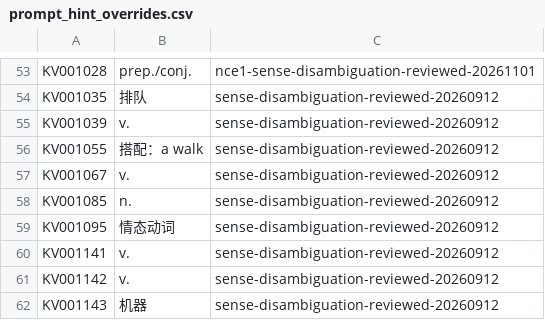
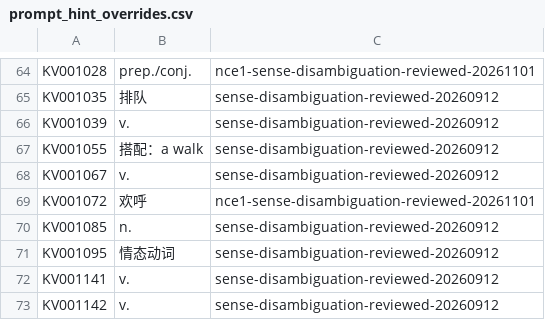
Before and after one commit to whisper-wind17/English, a CSV file: anki/klose/learner/prompt_hint_overrides.csv, drawn as a sheet; only a part is shown, gaps mark what is left out; the shorter side is filled out with more unchanged rows; the diff covers the shown part only.

Commit message:
complete NCE1 co-admitted front disambiguation cues

```diff
--- a/anki/klose/learner/prompt_hint_overrides.csv
+++ b/anki/klose/learner/prompt_hint_overrides.csv
@@ -57,2 +68,3 @@ KV001055,搭配：a walk,sense-disambiguation-reviewed-20260912
 KV001067,v.,sense-disambiguation-reviewed-20260912
+KV001072,欢呼,nce1-sense-disambiguation-reviewed-20261101
 KV001085,n.,sense-disambiguation-reviewed-20260912
```
Also changed, not shown: 11 added rows elsewhere in this file.
